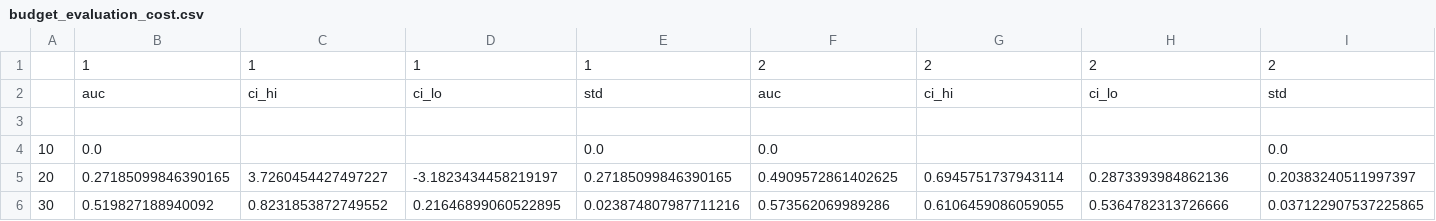
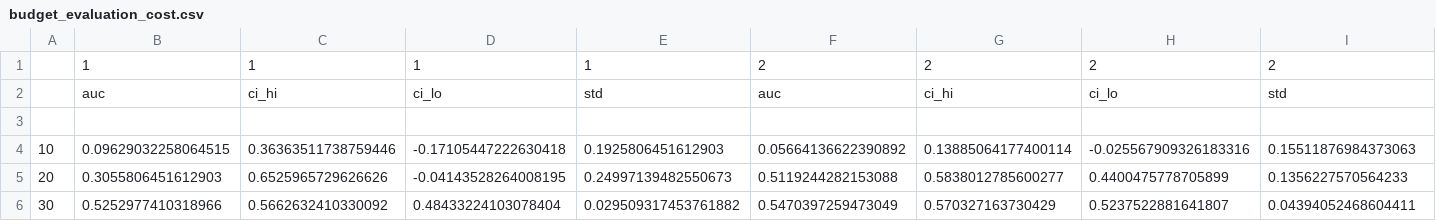
Before and after one commit to mbbuehler/CSFS, a CSV file: datasets/student/evaluation/budget_evaluation_cost.csv, drawn as a sheet; only a part is shown; the diff covers the shown part only; the diff names each change by its address in the sheet, - before the commit and + after, or states it on an @@ line.

```diff
--- a/datasets/student/evaluation/budget_evaluation_cost.csv
+++ b/datasets/student/evaluation/budget_evaluation_cost.csv
-B4: 0.0
+B4: 0.09629032258064515
-C4: (empty)
+C4: 0.36363511738759446
-D4: (empty)
+D4: -0.17105447222630418
-E4: 0.0
+E4: 0.1925806451612903
-F4: 0.0
+F4: 0.05664136622390892
-G4: (empty)
+G4: 0.13885064177400114
-H4: (empty)
+H4: -0.025567909326183316
-I4: 0.0
+I4: 0.15511876984373063
-B5: 0.27185099846390165
+B5: 0.3055806451612903
-C5: 3.7260454427497227
+C5: 0.6525965729626626
-D5: -3.1823434458219197
+D5: -0.04143528264008195
-E5: 0.27185099846390165
+E5: 0.24997139482550673
-F5: 0.4909572861402625
+F5: 0.5119244282153088
-G5: 0.6945751737943114
+G5: 0.5838012785600277
-H5: 0.2873393984862136
+H5: 0.4400475778705899
-I5: 0.20383240511997397
+I5: 0.1356227570564233
-B6: 0.519827188940092
+B6: 0.5252977410318966
-C6: 0.8231853872749552
+C6: 0.5662632410330092
-D6: 0.21646899060522895
+D6: 0.48433224103078404
-E6: 0.023874807987711216
+E6: 0.029509317453761882
-F6: 0.573562069989286
+F6: 0.5470397259473049
-G6: 0.6106459086059055
+G6: 0.570327163730429
-H6: 0.5364782313726666
+H6: 0.5237522881641807
-I6: 0.037122907537225865
+I6: 0.04394052468604411
```
Also changed, not shown: 176 edited cells elsewhere in this file, datasets/student/evaluation/budget_evaluation_nofeatures.csv, datasets/student/evaluation/student_result.csv, 6 other files.
